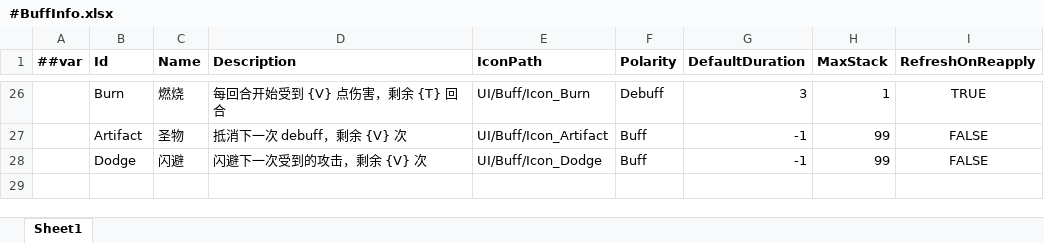
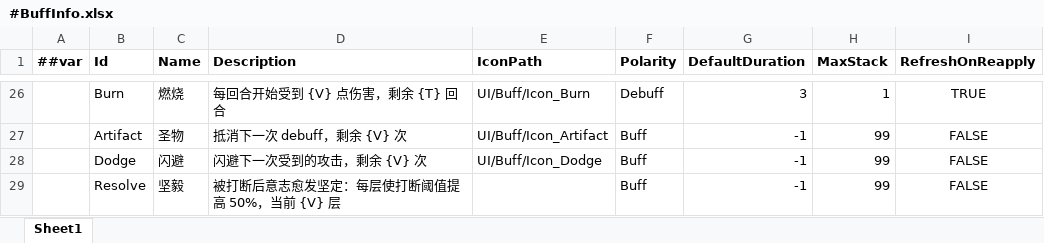
Before and after one commit to Jinp-He/Ashlight, an Excel workbook: DataTables/Datas/#BuffInfo.xlsx, sheet Sheet1, drawn as a sheet; only a part is shown, gaps mark what is left out; values as stored, in another font and other column widths than the file's, no borders; the diff names each change by its address in the sheet, - before the commit and + after, or states it on an @@ line.

```diff
--- a/DataTables/Datas/#BuffInfo.xlsx (sheet Sheet1)
+++ b/DataTables/Datas/#BuffInfo.xlsx (sheet Sheet1)
+row 29:  | Resolve | 坚毅 | 被打断后意志愈发坚定：每层使打断阈值提高 50%，当前 {V} 层 |  | Buff | -1 | 99 | FALSE
```
Also changed, not shown: DataTables/Datas/Character/#CardInfo.xlsx, DataTables/Datas/Character/#CharaterInfo.xlsx, 30 other files.
